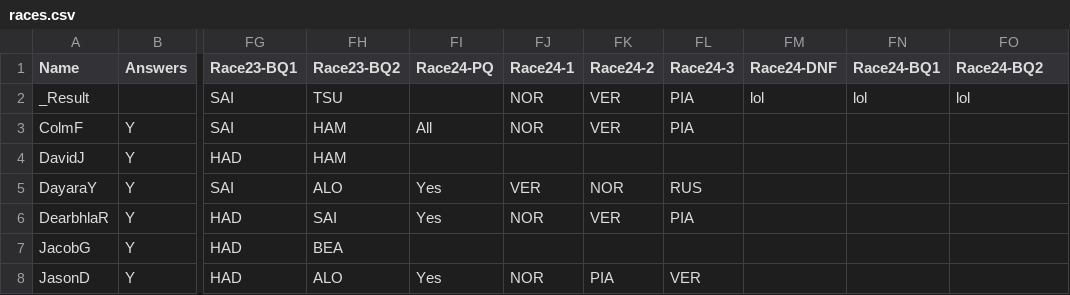
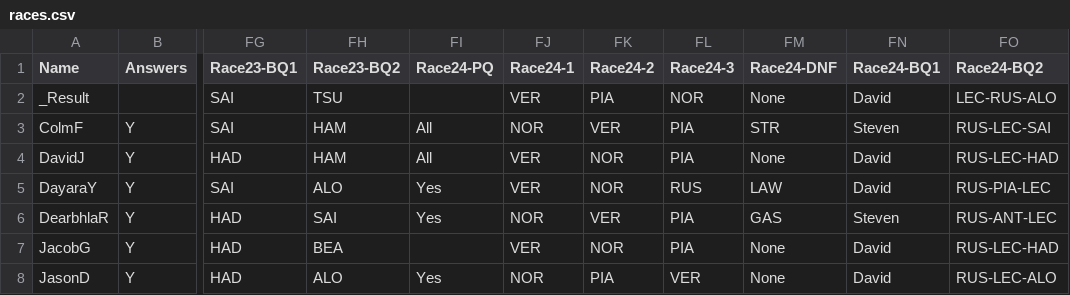
Before and after one commit to DaveJord/F1Comp, a CSV file: races.csv, drawn as a sheet; only a part is shown, gaps mark what is left out; the diff covers the shown part only; the diff names each change by its address in the sheet, - before the commit and + after, or states it on an @@ line.

```diff
--- a/races.csv
+++ b/races.csv
-FJ2 (Race24-1): NOR
+FJ2 (Race24-1): VER
-FK2 (Race24-2): VER
+FK2 (Race24-2): PIA
-FL2 (Race24-3): PIA
+FL2 (Race24-3): NOR
-FM2 (Race24-DNF): lol
+FM2 (Race24-DNF): None
-FN2 (Race24-BQ1): lol
+FN2 (Race24-BQ1): David
-FO2 (Race24-BQ2): lol
+FO2 (Race24-BQ2): LEC-RUS-ALO
-FM3 (Race24-DNF): (empty)
+FM3 (Race24-DNF): STR
-FN3 (Race24-BQ1): (empty)
+FN3 (Race24-BQ1): Steven
-FO3 (Race24-BQ2): (empty)
+FO3 (Race24-BQ2): RUS-LEC-SAI
-FI4 (Race24-PQ): (empty)
+FI4 (Race24-PQ): All
-FJ4 (Race24-1): (empty)
+FJ4 (Race24-1): VER
-FK4 (Race24-2): (empty)
+FK4 (Race24-2): NOR
-FL4 (Race24-3): (empty)
+FL4 (Race24-3): PIA
-FM4 (Race24-DNF): (empty)
+FM4 (Race24-DNF): None
-FN4:FN5 (Race24-BQ1): (empty)
+FN4:FN5 (Race24-BQ1): David
-FO4 (Race24-BQ2): (empty)
+FO4 (Race24-BQ2): RUS-LEC-HAD
-FM5 (Race24-DNF): (empty)
+FM5 (Race24-DNF): LAW
-FO5 (Race24-BQ2): (empty)
+FO5 (Race24-BQ2): RUS-PIA-LEC
-FM6 (Race24-DNF): (empty)
+FM6 (Race24-DNF): GAS
-FN6 (Race24-BQ1): (empty)
+FN6 (Race24-BQ1): Steven
-FO6 (Race24-BQ2): (empty)
+FO6 (Race24-BQ2): RUS-ANT-LEC
-FJ7 (Race24-1): (empty)
+FJ7 (Race24-1): VER
-FK7 (Race24-2): (empty)
+FK7 (Race24-2): NOR
-FL7 (Race24-3): (empty)
+FL7 (Race24-3): PIA
-FM7:FM8 (Race24-DNF): (empty)
+FM7:FM8 (Race24-DNF): None
-FN7:FN8 (Race24-BQ1): (empty)
+FN7:FN8 (Race24-BQ1): David
-FO7 (Race24-BQ2): (empty)
+FO7 (Race24-BQ2): RUS-LEC-HAD
-FO8 (Race24-BQ2): (empty)
+FO8 (Race24-BQ2): RUS-LEC-ALO
```
Also changed, not shown: 26 edited cells elsewhere in this file, Leaderboard.csv, bonusAnswers.csv, 1 other file.
